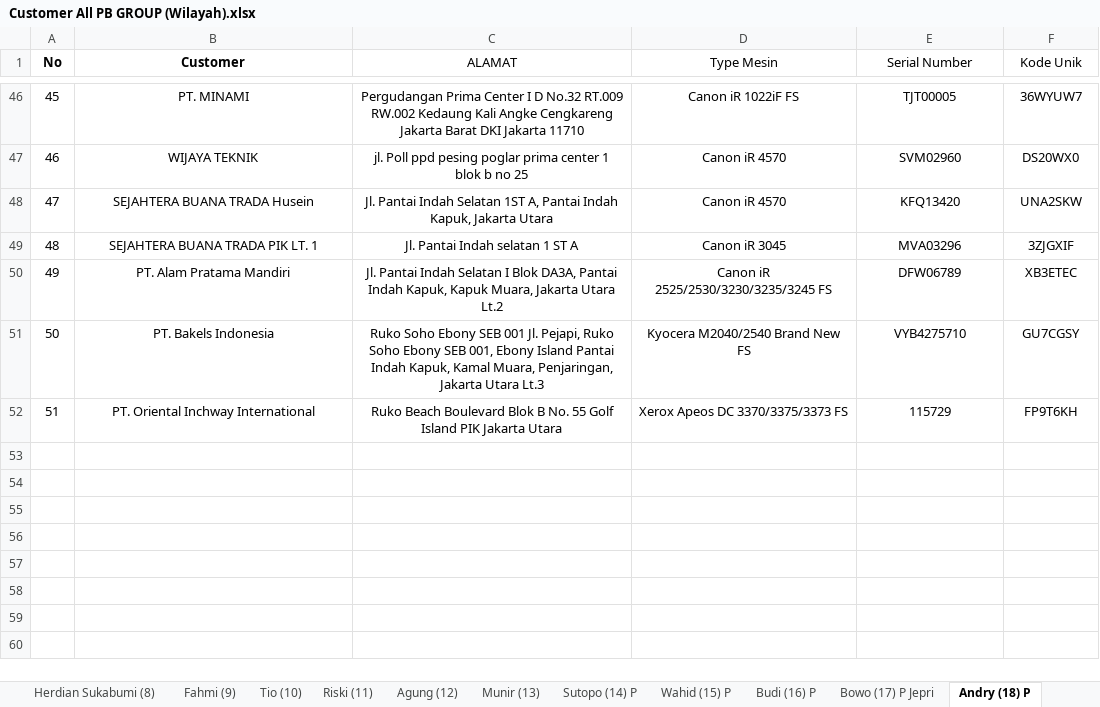
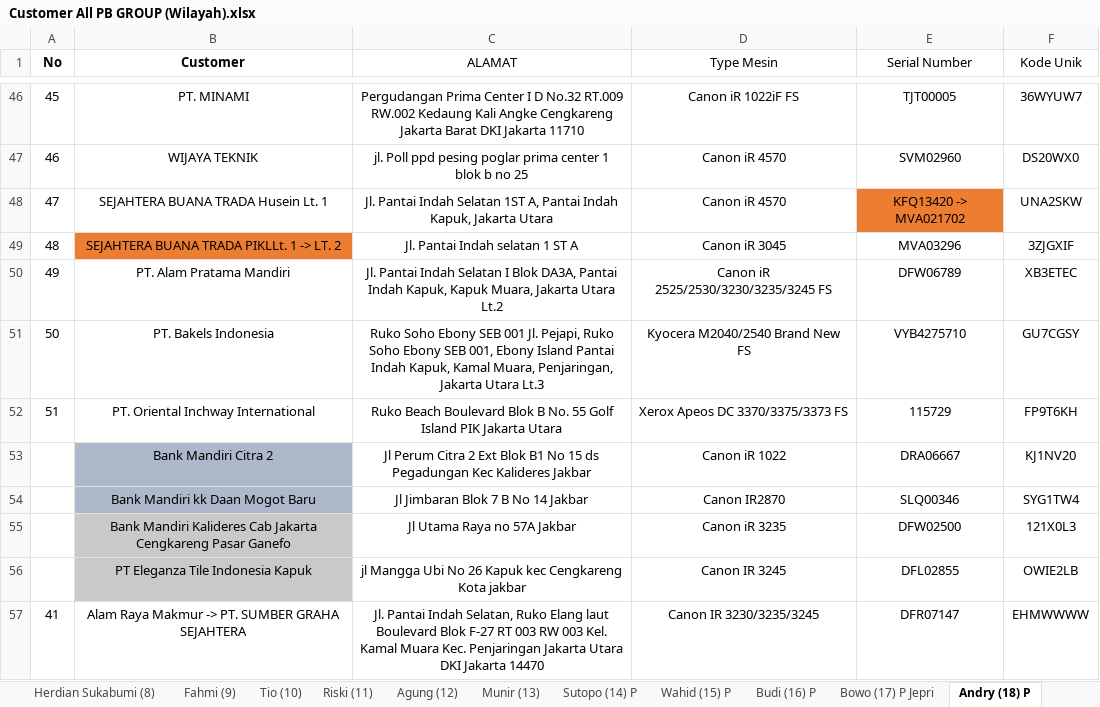
Before and after one commit to mguston12/stock-pwkt-pb-group-be, an Excel workbook: internal/service/stock/Customer All PB GROUP (Wilayah).xlsx, sheet Andry (18) P, drawn as a sheet; only a part is shown, gaps mark what is left out; values as stored, in another font and other column widths than the file's, no borders; conditional formats not drawn; the diff names each change by its address in the sheet, - before the commit and + after, or states it on an @@ line.

```diff
--- a/internal/service/stock/Customer All PB GROUP (Wilayah).xlsx (sheet Andry (18) P)
+++ b/internal/service/stock/Customer All PB GROUP (Wilayah).xlsx (sheet Andry (18) P)
-B48 (Customer): SEJAHTERA BUANA TRADA Husein
+B48 (Customer): SEJAHTERA BUANA TRADA Husein Lt. 1
-E48 (Serial Number): KFQ13420
+E48 (Serial Number): KFQ13420 -> MVA021702
-E48 fill: none
+E48 fill: #ED7D31
-B49 (Customer): SEJAHTERA BUANA TRADA PIK LT. 1
+B49 (Customer): SEJAHTERA BUANA TRADA PIKLLt. 1 -> LT. 2
-B49 fill: none
+B49 fill: #ED7D31
+row 53:  | Bank Mandiri Citra 2 | Jl Perum Citra 2 Ext Blok B1 No 15 ds Pegadungan Kec Kalideres Jakbar | Canon iR 1022 | DRA06667 | KJ1NV20
+row 54:  | Bank Mandiri kk Daan Mogot Baru | Jl Jimbaran Blok 7 B No 14 Jakbar | Canon IR2870 | SLQ00346 | SYG1TW4
+row 55:  | Bank Mandiri Kalideres Cab Jakarta Cengkareng Pasar Ganefo | Jl Utama Raya no 57A Jakbar | Canon iR 3235 | DFW02500 | 121X0L3
+row 56:  | PT Eleganza Tile Indonesia Kapuk | jl Mangga Ubi No 26 Kapuk kec Cengkareng Kota jakbar | Canon IR 3245 | DFL02855 | OWIE2LB
+row 57: 41 | Alam Raya Makmur -> PT. SUMBER GRAHA SEJAHTERA | Jl. Pantai Indah Selatan, Ruko Elang laut Boulevard Blok F-27 RT 003 RW 003 Kel. Kamal Muara Kec. Penjaringan Jakarta Utara DKI Jakarta 14470 | Canon IR 3230/3235/3245 | DFR07147 | EHMWWWW
```
Also changed, not shown: sheet Endra Wahyudi (19) P, sheet Robi (29) P, sheet Bowo (17) P Jepri, sheet Rohim (7) P, sheet Agung New (22) P, sheet Wahid (15) P, 8 more sheets, other sheet tabs, hidden cells, 10 other files.
